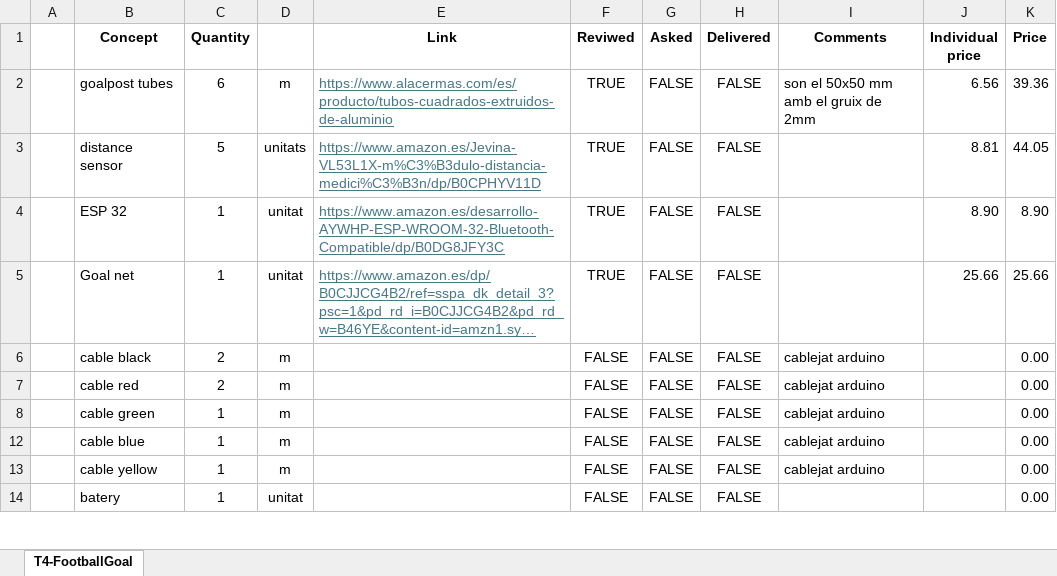
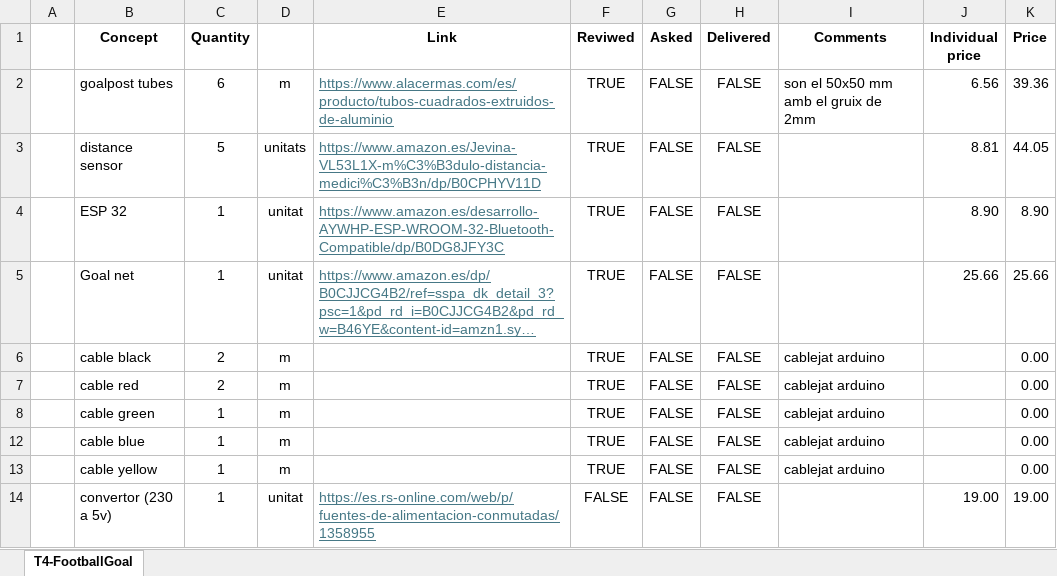
Before and after one commit to Integrated-Project-2-2026-UVic-UCC/Team4, an Excel workbook: Documentation/shoping list.xlsx, sheet T4-FootballGoal, drawn as a sheet; only a part is shown; long unchanged cells end in …; values as stored, in another font and other column widths than the file's, no borders; the diff covers the shown part only; the diff names each change by its address in the sheet, - before the commit and + after, or states it on an @@ line.

Commit message:
Add files via upload

```diff
--- a/Documentation/shoping list.xlsx (sheet T4-FootballGoal)
+++ b/Documentation/shoping list.xlsx (sheet T4-FootballGoal)
-F6:F8 (Reviwed): FALSE
+F6:F8 (Reviwed): TRUE
-F12:F13 (Reviwed): FALSE
+F12:F13 (Reviwed): TRUE
-B14 (Concept): batery
+B14 (Concept): convertor (230 a 5v)
-E14 (Link): (empty)
+E14 (Link): https://es.rs-online.com/web/p/fuentes-de-alimentacion-conmutadas/1358955
-J14 (Individual price): (empty)
+J14 (Individual price): 19.00
-K14 (Price): 0.00
+K14 (Price): 19.00
```
Also changed, not shown: 2 added rows and 6 edited cells elsewhere in this sheet, formulas that keep their value.
